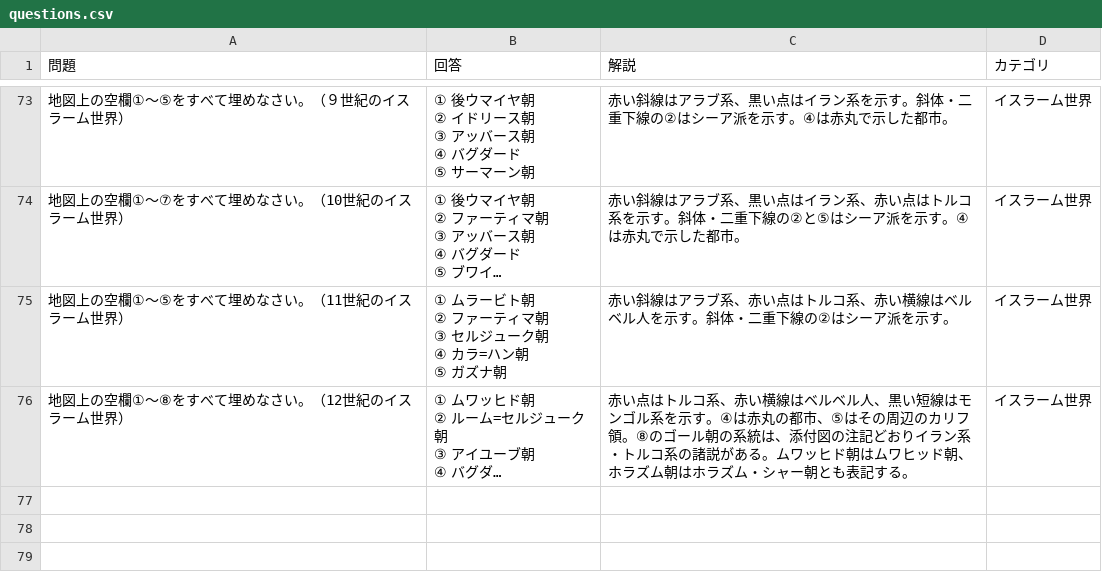
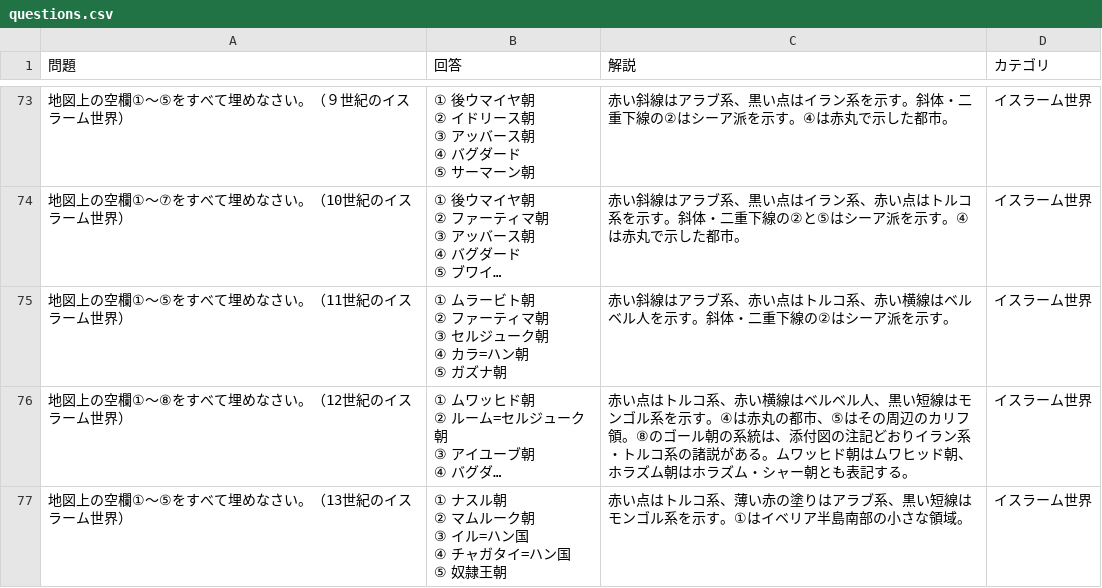
Before and after one commit to umedademu/anki, a CSV file: data/source/world-history-so/questions.csv, drawn as a sheet; only a part is shown, gaps mark what is left out; long unchanged cells end in …; ↵ is a line break in a cell; the diff names each change by its address in the sheet, - before the commit and + after, or states it on an @@ line.

```diff
--- a/data/source/world-history-so/questions.csv
+++ b/data/source/world-history-so/questions.csv
+row 77: 地図上の空欄①〜⑤をすべて埋めなさい。（13世紀のイスラーム世界） | ① ナスル朝 ↵ ② マムルーク朝 ↵ ③ イル=ハン国 ↵ ④ チャガタイ=ハン国 ↵ ⑤ 奴隷王朝 | 赤い点はトルコ系、薄い赤の塗りはアラブ系、黒い短線はモンゴル系を示す。①はイベリア半島南部の小さな領域。 | イスラーム世界
```
Also changed, not shown: 18 other files.
